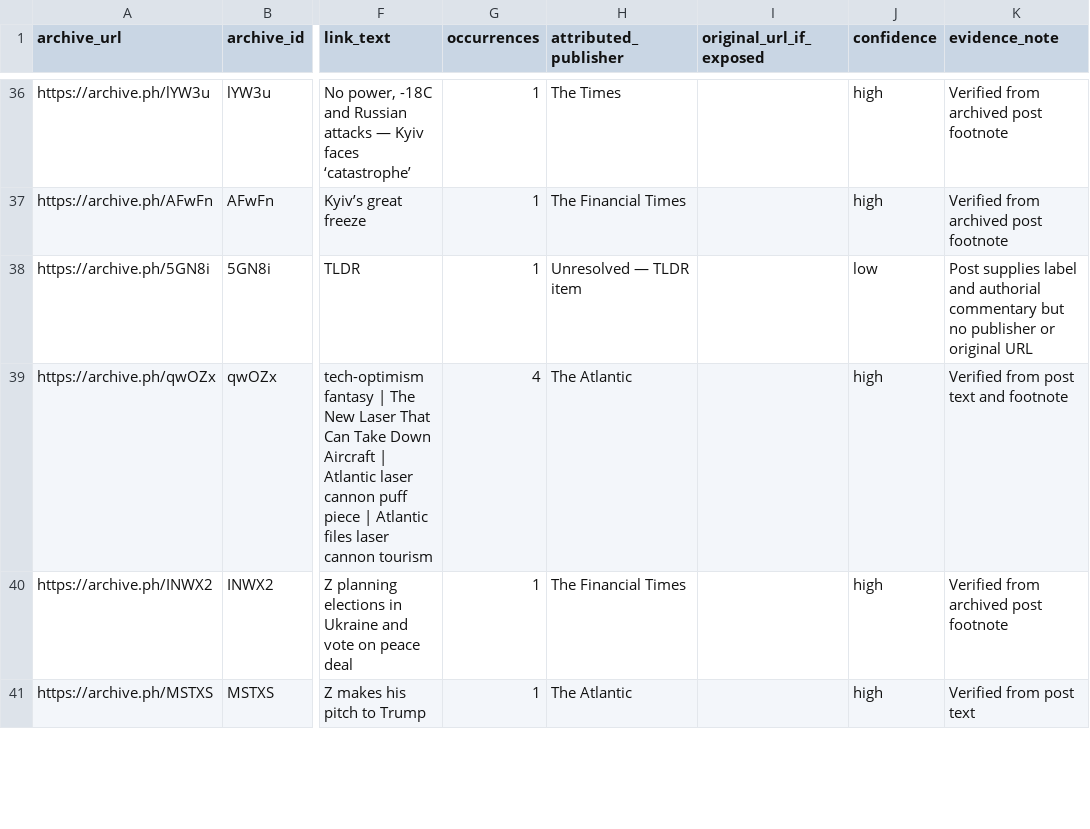
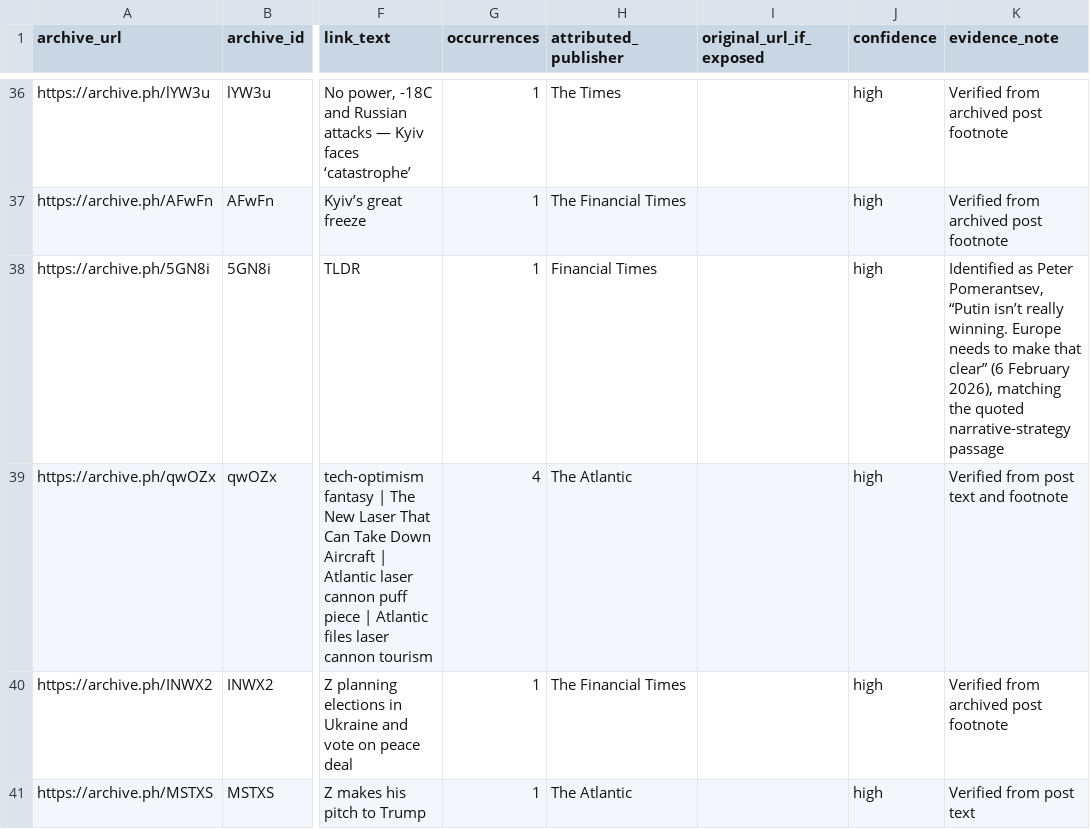
Before and after one commit to abdymok/substack_archive, a CSV file: working_set/2023-2026_archive_ph_attribution.csv, drawn as a sheet; only a part is shown, gaps mark what is left out; the diff covers the shown part only; the diff names each change by its address in the sheet, - before the commit and + after, or states it on an @@ line.

Commit message:
Resolve eight more Archive.ph publisher attributions

```diff
--- a/working_set/2023-2026_archive_ph_attribution.csv
+++ b/working_set/2023-2026_archive_ph_attribution.csv
-H38 (attributed_publisher): Unresolved — TLDR item
+H38 (attributed_publisher): Financial Times
-J38 (confidence): low
+J38 (confidence): high
-K38 (evidence_note): Post supplies label and authorial commentary but no publisher or original URL
+K38 (evidence_note): Identified as Peter Pomerantsev, “Putin isn’t really winning. Europe needs to make that clear” (6 February 2026), matching the quoted narrative-strategy passage
```
Also changed, not shown: 21 edited cells elsewhere in this file.
